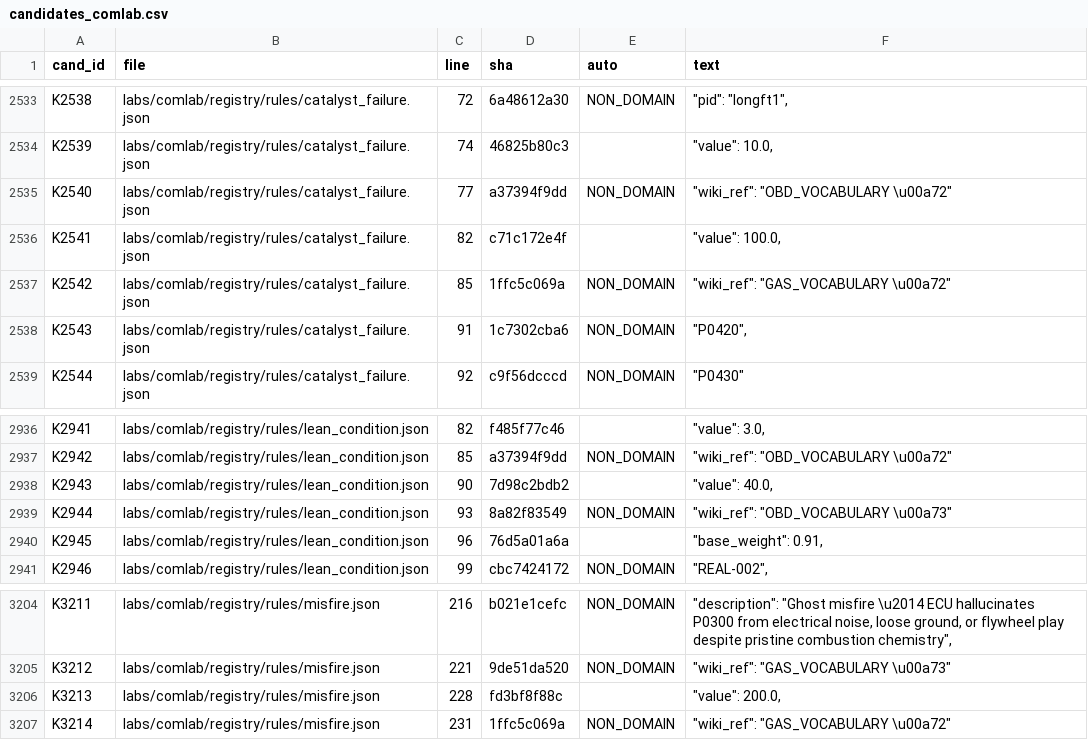
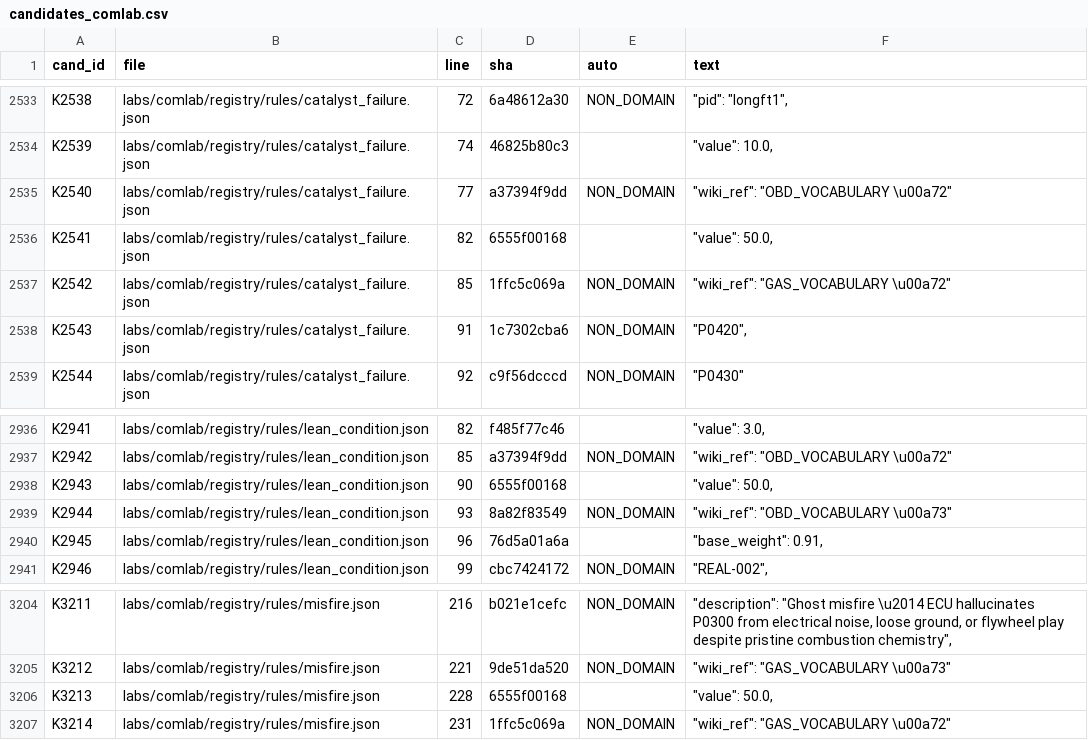
Before and after one commit to kricipepsi/exhaust-analyzer, a CSV file: apps/wired/audit_tasks/codeaudit/candidates_comlab.csv, drawn as a sheet; only a part is shown, gaps mark what is left out.

```diff
--- a/apps/wired/audit_tasks/codeaudit/candidates_comlab.csv
+++ b/apps/wired/audit_tasks/codeaudit/candidates_comlab.csv
@@ -2535,3 +2535,3 @@ K2539,labs/comlab/registry/rules/catalyst_failure.json,74,46825b80c3,,"""value""
 K2540,labs/comlab/registry/rules/catalyst_failure.json,77,a37394f9dd,NON_DOMAIN,"""wiki_ref"": ""OBD_VOCABULARY \u00a72"""
-K2541,labs/comlab/registry/rules/catalyst_failure.json,82,c71c172e4f,,"""value"": 100.0,"
+K2541,labs/comlab/registry/rules/catalyst_failure.json,82,6555f00168,,"""value"": 50.0,"
 K2542,labs/comlab/registry/rules/catalyst_failure.json,85,1ffc5c069a,NON_DOMAIN,"""wiki_ref"": ""GAS_VOCABULARY \u00a72"""
@@ -2937,3 +2937,3 @@ K2941,labs/comlab/registry/rules/lean_condition.json,82,f485f77c46,,"""value"":
 K2942,labs/comlab/registry/rules/lean_condition.json,85,a37394f9dd,NON_DOMAIN,"""wiki_ref"": ""OBD_VOCABULARY \u00a72"""
-K2943,labs/comlab/registry/rules/lean_condition.json,90,7d98c2bdb2,,"""value"": 40.0,"
+K2943,labs/comlab/registry/rules/lean_condition.json,90,6555f00168,,"""value"": 50.0,"
 K2944,labs/comlab/registry/rules/lean_condition.json,93,8a82f83549,NON_DOMAIN,"""wiki_ref"": ""OBD_VOCABULARY \u00a73"""
@@ -3205,3 +3205,3 @@ K3211,labs/comlab/registry/rules/misfire.json,216,b021e1cefc,NON_DOMAIN,"""descr
 K3212,labs/comlab/registry/rules/misfire.json,221,9de51da520,NON_DOMAIN,"""wiki_ref"": ""GAS_VOCABULARY \u00a73"""
-K3213,labs/comlab/registry/rules/misfire.json,228,fd3bf8f88c,,"""value"": 200.0,"
+K3213,labs/comlab/registry/rules/misfire.json,228,6555f00168,,"""value"": 50.0,"
 K3214,labs/comlab/registry/rules/misfire.json,231,1ffc5c069a,NON_DOMAIN,"""wiki_ref"": ""GAS_VOCABULARY \u00a72"""
```
Also changed, not shown: apps/wired/audit_tasks/codeaudit/claims_comlab.csv, 2 other files.
